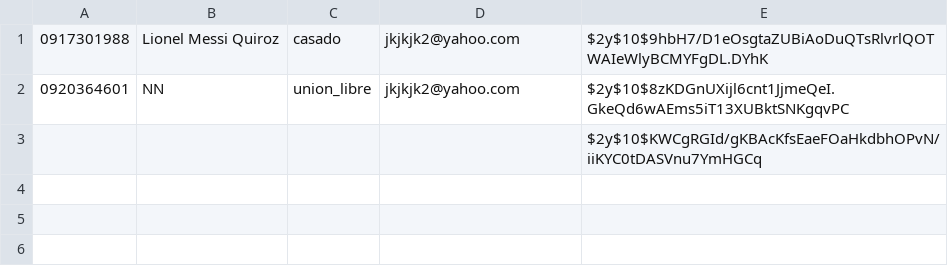
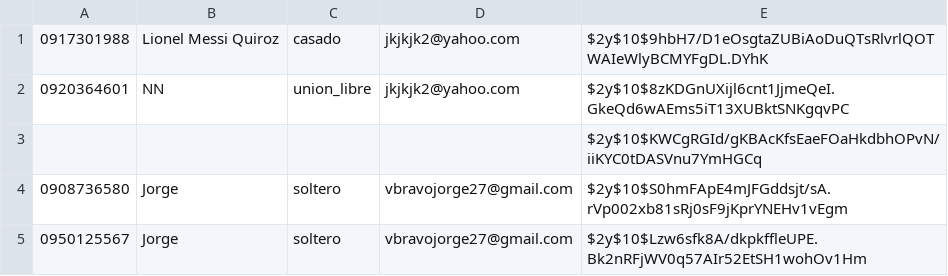
Before and after one commit to Reload2704/taller-php-lp, a CSV file: usuarios.csv, drawn as a sheet.

Commit message:
Agregar registros de usuarios y logs adicionales

```diff
--- a/usuarios.csv
+++ b/usuarios.csv
@@ -3 +3,3 @@
 ,,,,$2y$10$KWCgRGId/gKBAcKfsEaeFOaHkdbhOPvN/iiKYC0tDASVnu7YmHGCq
+0908736580,Jorge,soltero,vbravojorge27@gmail.com,$2y$10$S0hmFApE4mJFGddsjt/sA.rVp002xb81sRj0sF9jKprYNEHv1vEgm
+0950125567,Jorge,soltero,vbravojorge27@gmail.com,$2y$10$Lzw6sfk8A/dkpkffleUPE.Bk2nRFjWV0q57AIr52EtSH1wohOv1Hm
```
Also changed, not shown: 1 other file.
